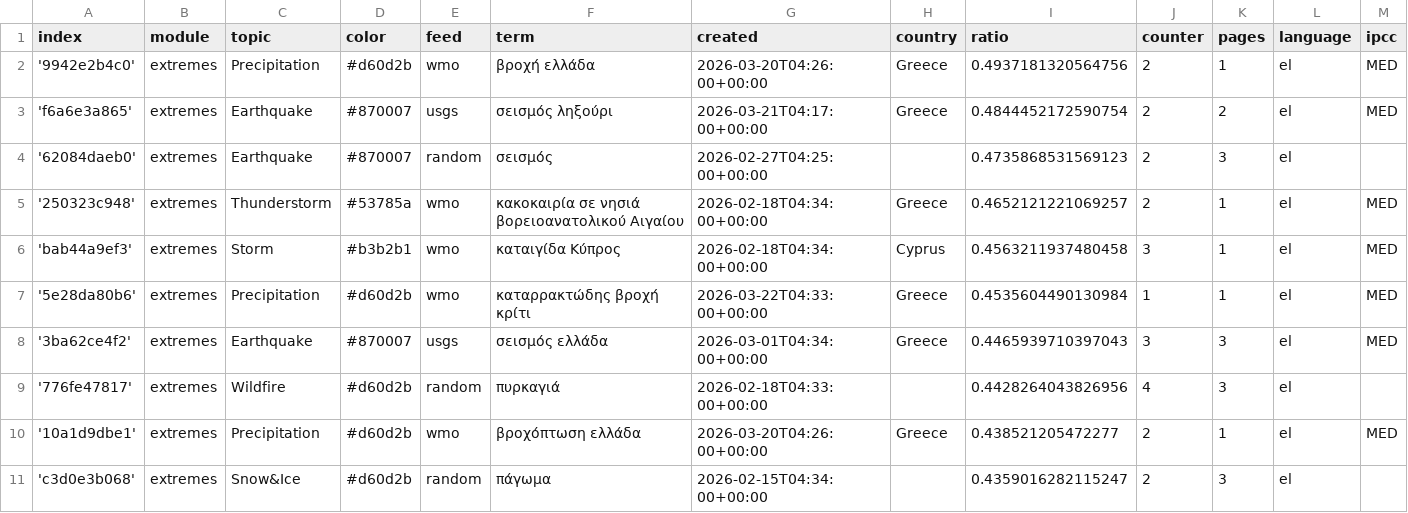
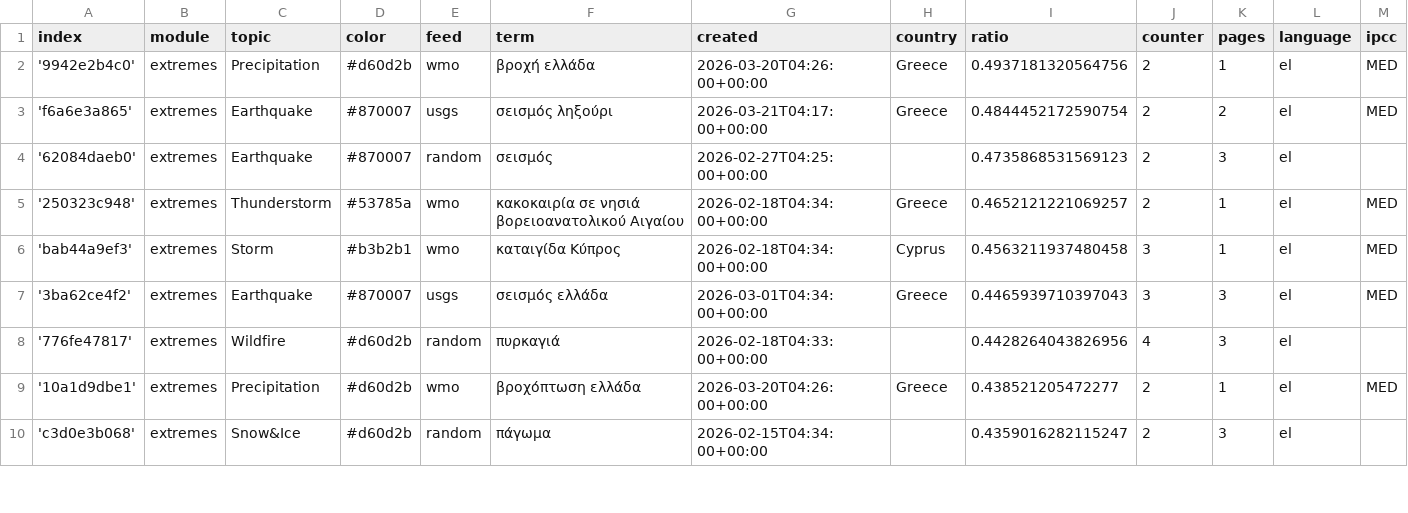
Before and after one commit to kamic-news/dutchExtremes, a CSV file: terms.csv, drawn as a sheet; only a part is shown; removed rows and columns are numbered as before the commit, all else as after; rows hold the shown columns only; the diff covers the shown part only; the diff names each change by its address in the sheet, - before the commit and + after, or states it on an @@ line.

Commit message:
Commit from GitHub Actions (harvest:0.0)

```diff
--- a/terms.csv
+++ b/terms.csv
-row 7: '5e28da80b6' | extremes | Precipitation | #d60d2b | wmo | καταρρακτώδης βροχή κρίτι | 2026-03-22T04:33:00+00:00 | Greece | 0.4535604490130984 | 1 | 1 | el | MED
```
Also changed, not shown: 5 added rows, 4 removed rows and 1 edited cell elsewhere in this file.
